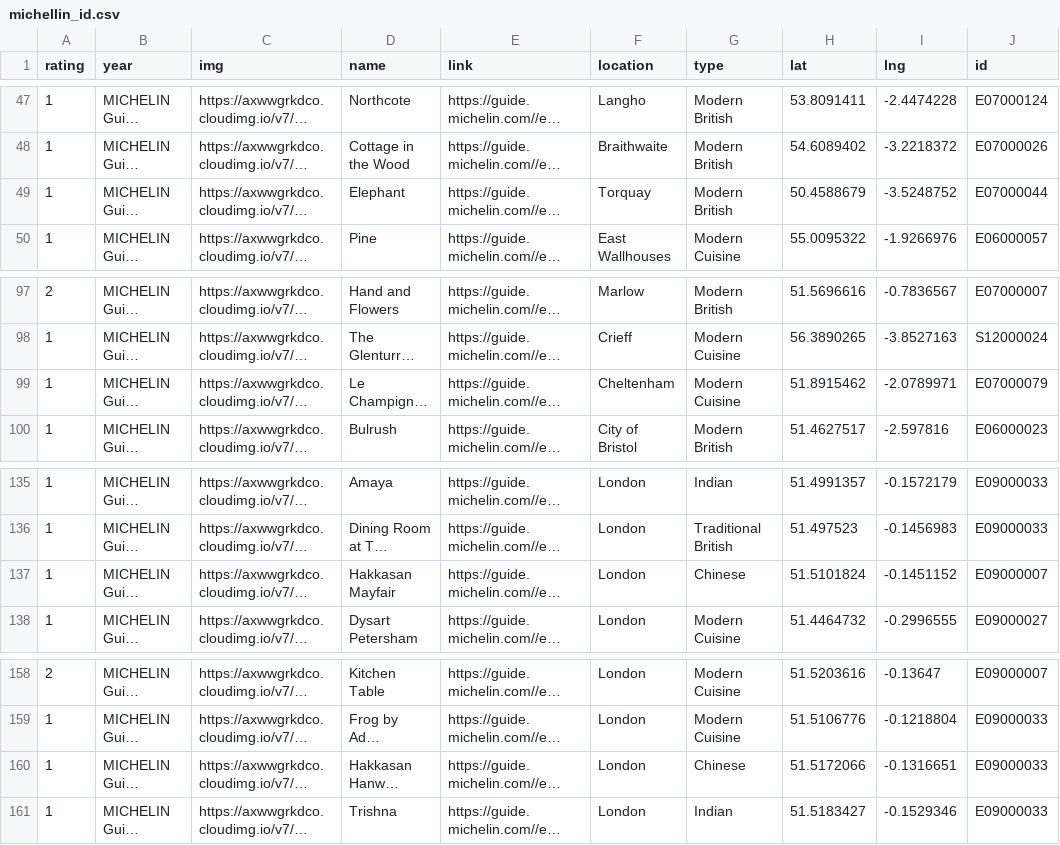
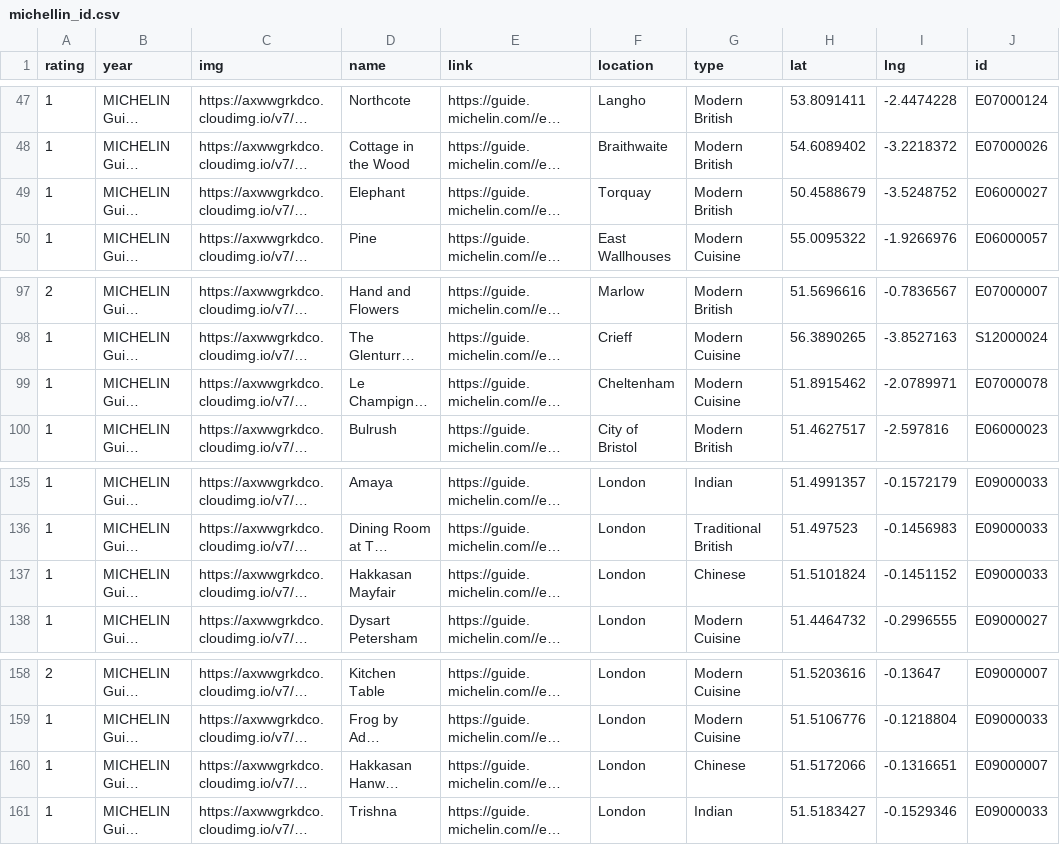
Before and after one commit to jcybul/testmaps, a CSV file: michellin_id.csv, drawn as a sheet; only a part is shown, gaps mark what is left out; long unchanged cells end in …; the diff names each change by its address in the sheet, - before the commit and + after, or states it on an @@ line.

```diff
--- a/michellin_id.csv
+++ b/michellin_id.csv
-J49 (id): E07000044
+J49 (id): E06000027
-J99 (id): E07000079
+J99 (id): E07000078
-J137 (id): E09000007
+J137 (id): E09000033
-J160 (id): E09000033
+J160 (id): E09000007
```
Also changed, not shown: joint.csv, 2 other files.
